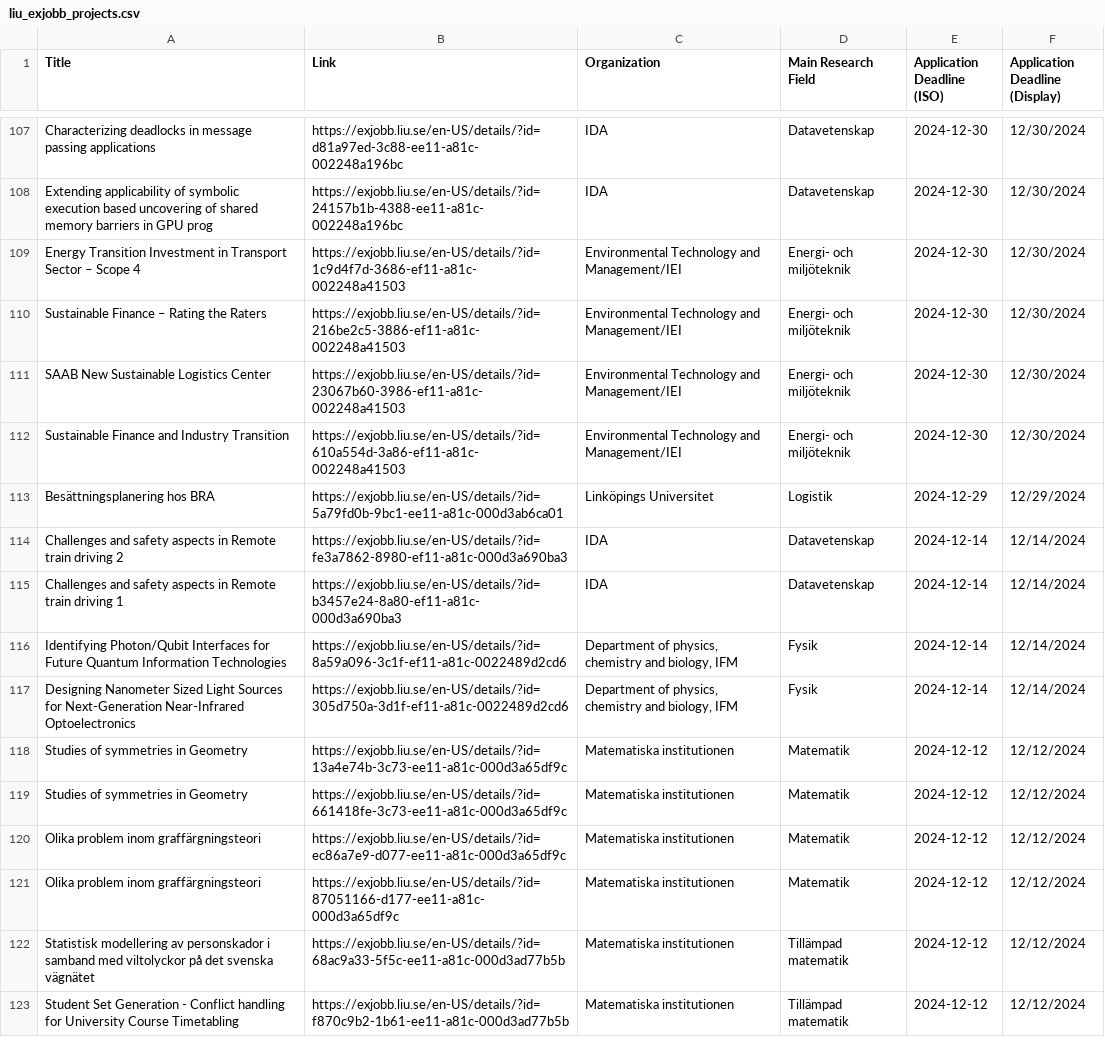
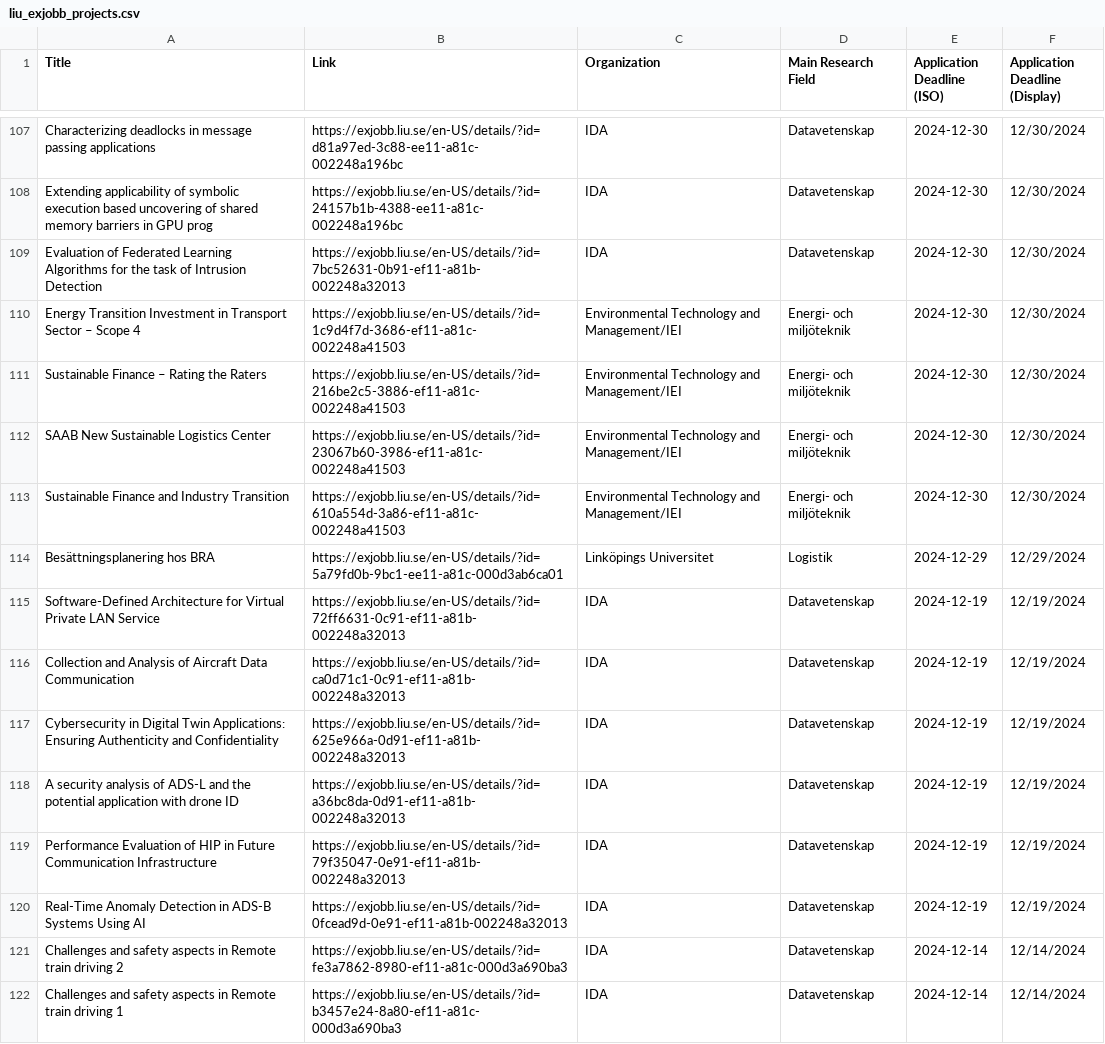
Before and after one commit to Qervas/exjobb, a CSV file: data/liu_exjobb_projects.csv, drawn as a sheet; only a part is shown, gaps mark what is left out; the shorter side is filled out with more unchanged rows; the diff names each change by its address in the sheet, - before the commit and + after, or states it on an @@ line.

```diff
--- a/data/liu_exjobb_projects.csv
+++ b/data/liu_exjobb_projects.csv
+row 109: Evaluation of Federated Learning Algorithms for the task of Intrusion Detection | https://exjobb.liu.se/en-US/details/?id=7bc52631-0b91-ef11-a81b-002248a32013 | IDA | Datavetenskap | 2024-12-30 | 12/30/2024
+row 115: Software-Defined Architecture for Virtual Private LAN Service | https://exjobb.liu.se/en-US/details/?id=72ff6631-0c91-ef11-a81b-002248a32013 | IDA | Datavetenskap | 2024-12-19 | 12/19/2024
+row 116: Collection and Analysis of Aircraft Data Communication | https://exjobb.liu.se/en-US/details/?id=ca0d71c1-0c91-ef11-a81b-002248a32013 | IDA | Datavetenskap | 2024-12-19 | 12/19/2024
+row 117: Cybersecurity in Digital Twin Applications: Ensuring Authenticity and Confidentiality | https://exjobb.liu.se/en-US/details/?id=625e966a-0d91-ef11-a81b-002248a32013 | IDA | Datavetenskap | 2024-12-19 | 12/19/2024
+row 118: A security analysis of ADS-L and the potential application with drone ID | https://exjobb.liu.se/en-US/details/?id=a36bc8da-0d91-ef11-a81b-002248a32013 | IDA | Datavetenskap | 2024-12-19 | 12/19/2024
+row 119: Performance Evaluation of HIP in Future Communication Infrastructure | https://exjobb.liu.se/en-US/details/?id=79f35047-0e91-ef11-a81b-002248a32013 | IDA | Datavetenskap | 2024-12-19 | 12/19/2024
+row 120: Real-Time Anomaly Detection in ADS-B Systems Using AI | https://exjobb.liu.se/en-US/details/?id=0fcead9d-0e91-ef11-a81b-002248a32013 | IDA | Datavetenskap | 2024-12-19 | 12/19/2024
```
Also changed, not shown: data/cth_exjobb_projects.csv, data/kth_exjobb_projects.csv.
